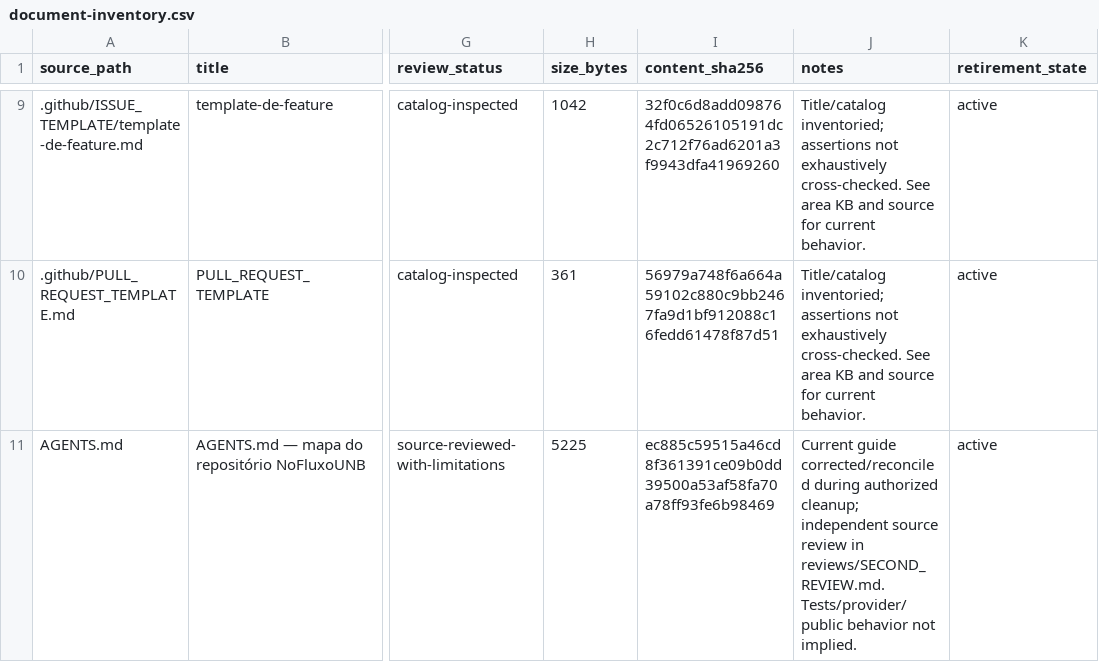
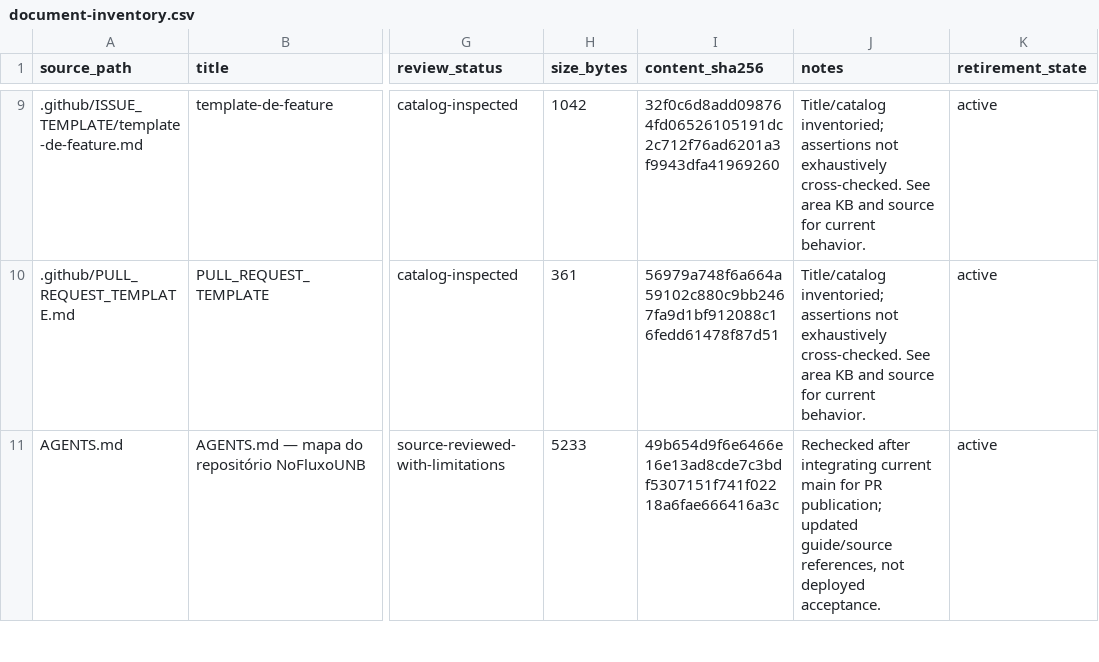
Before and after one commit to unb-mds/2025-1-NoFluxoUnB, a CSV file: docs/kb/_provenance/document-inventory.csv, drawn as a sheet; only a part is shown, gaps mark what is left out; the diff covers the shown part only; the diff names each change by its address in the sheet, - before the commit and + after, or states it on an @@ line.

Commit message:
docs(kb): reconcilia evidências com a main atual

```diff
--- a/docs/kb/_provenance/document-inventory.csv
+++ b/docs/kb/_provenance/document-inventory.csv
-H11 (size_bytes): 5225
+H11 (size_bytes): 5233
-I11 (content_sha256): ec885c59515a46cd8f361391ce09b0dd39500a53af58fa70a78ff93fe6b98469
+I11 (content_sha256): 49b654d9f6e6466e16e13ad8cde7c3bdf5307151f741f02218a6fae666416a3c
-J11 (notes): Current guide corrected/reconciled during authorized cleanup; independent source review in reviews/SECOND_REVIEW.md. Tests/provider/public behavior not implied.
+J11 (notes): Rechecked after integrating current main for PR publication; updated guide/source references, not deployed acceptance.
```
Also changed, not shown: 9 edited cells elsewhere in this file, 9 other files.
